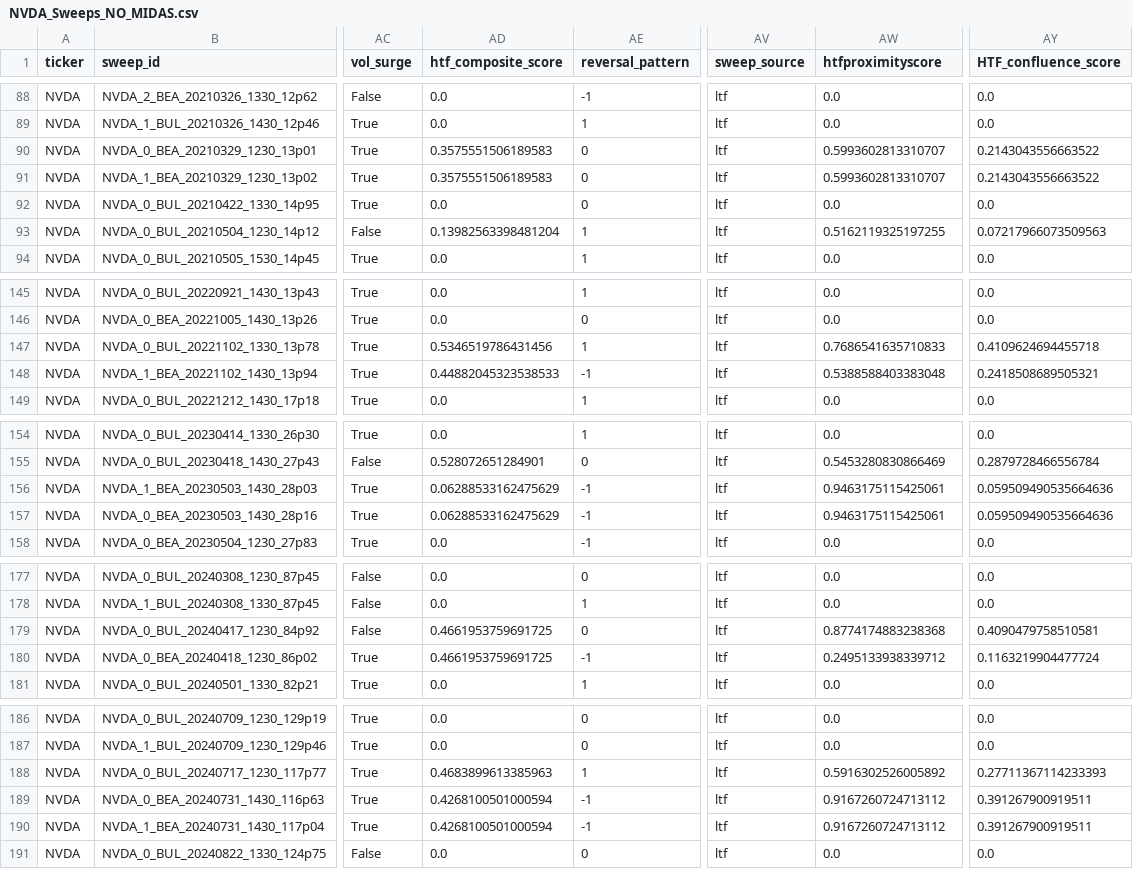
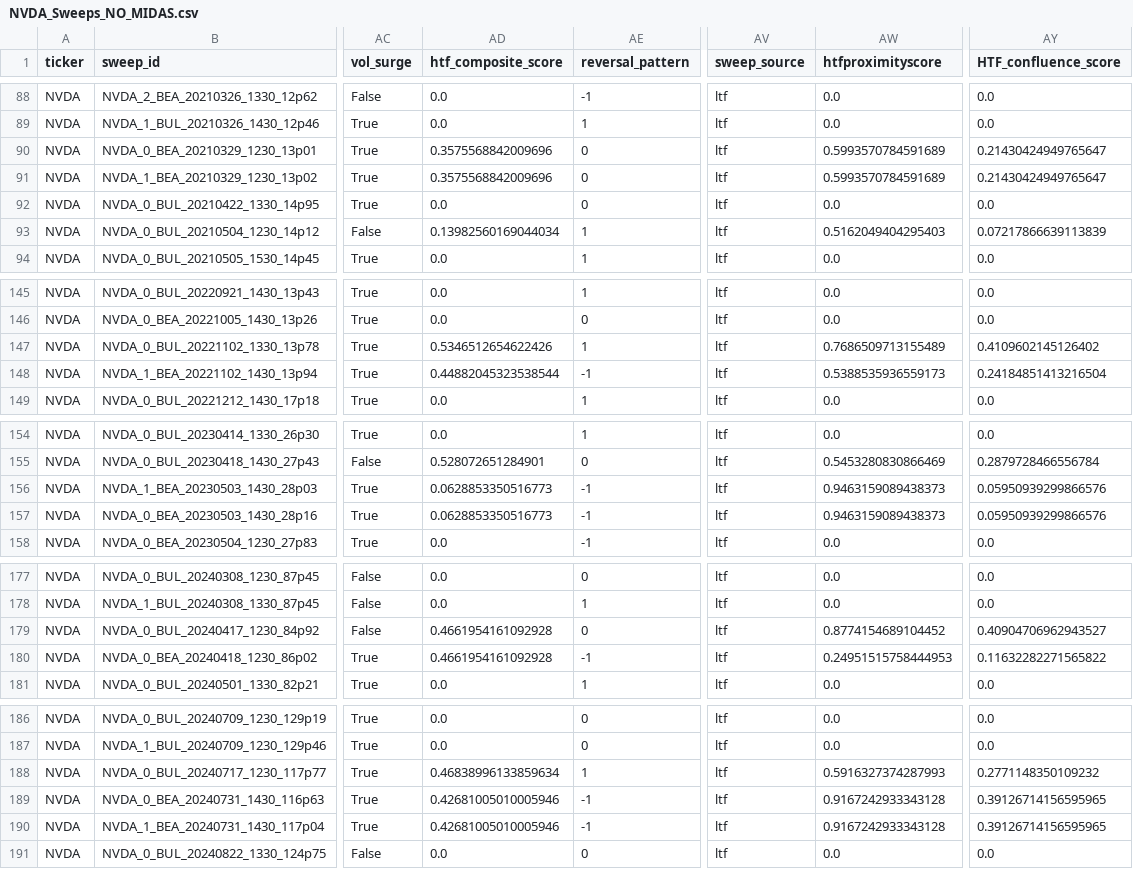
Before and after one commit to ArthurChan-1111/RMSC6007_Liquidity-Zones, a CSV file: outputs/sweeps_analysis/NVDA_Sweeps_NO_MIDAS.csv, drawn as a sheet; only a part is shown, gaps mark what is left out; the diff covers the shown part only; the diff names each change by its address in the sheet, - before the commit and + after, or states it on an @@ line.

```diff
--- a/outputs/sweeps_analysis/NVDA_Sweeps_NO_MIDAS.csv
+++ b/outputs/sweeps_analysis/NVDA_Sweeps_NO_MIDAS.csv
-AD90:AD91 (htf_composite_score): 0.3575551506189583
+AD90:AD91 (htf_composite_score): 0.3575568842009696
-AW90:AW91 (htfproximityscore): 0.5993602813310707
+AW90:AW91 (htfproximityscore): 0.5993570784591689
-AY90:AY91 (HTF_confluence_score): 0.2143043556663522
+AY90:AY91 (HTF_confluence_score): 0.21430424949765647
-AD93 (htf_composite_score): 0.13982563398481204
+AD93 (htf_composite_score): 0.13982560169044034
-AW93 (htfproximityscore): 0.5162119325197255
+AW93 (htfproximityscore): 0.5162049404295403
-AY93 (HTF_confluence_score): 0.07217966073509563
+AY93 (HTF_confluence_score): 0.07217866639113839
-AD147 (htf_composite_score): 0.5346519786431456
+AD147 (htf_composite_score): 0.5346512654622426
-AW147 (htfproximityscore): 0.7686541635710833
+AW147 (htfproximityscore): 0.7686509713155489
-AY147 (HTF_confluence_score): 0.4109624694455718
+AY147 (HTF_confluence_score): 0.4109602145126402
-AD148 (htf_composite_score): 0.44882045323538533
+AD148 (htf_composite_score): 0.44882045323538544
-AW148 (htfproximityscore): 0.5388588403383048
+AW148 (htfproximityscore): 0.5388535936559173
-AY148 (HTF_confluence_score): 0.2418508689505321
+AY148 (HTF_confluence_score): 0.24184851413216504
-AD156:AD157 (htf_composite_score): 0.06288533162475629
+AD156:AD157 (htf_composite_score): 0.0628853350516773
-AW156:AW157 (htfproximityscore): 0.9463175115425061
+AW156:AW157 (htfproximityscore): 0.9463159089438373
-AY156:AY157 (HTF_confluence_score): 0.059509490535664636
+AY156:AY157 (HTF_confluence_score): 0.05950939299866576
-AD179:AD180 (htf_composite_score): 0.4661953759691725
+AD179:AD180 (htf_composite_score): 0.4661954161092928
-AW179 (htfproximityscore): 0.8774174883238368
+AW179 (htfproximityscore): 0.8774154689104452
-AY179 (HTF_confluence_score): 0.4090479758510581
+AY179 (HTF_confluence_score): 0.40904706962943527
-AW180 (htfproximityscore): 0.2495133938339712
+AW180 (htfproximityscore): 0.24951515758444953
-AY180 (HTF_confluence_score): 0.1163219904477724
+AY180 (HTF_confluence_score): 0.11632282271565822
-AD188 (htf_composite_score): 0.4683899613385963
+AD188 (htf_composite_score): 0.46838996133859634
-AW188 (htfproximityscore): 0.5916302526005892
+AW188 (htfproximityscore): 0.5916327374287993
-AY188 (HTF_confluence_score): 0.27711367114233393
+AY188 (HTF_confluence_score): 0.2771148350109232
-AD189:AD190 (htf_composite_score): 0.4268100501000594
+AD189:AD190 (htf_composite_score): 0.42681005010005946
-AW189:AW190 (htfproximityscore): 0.9167260724713112
+AW189:AW190 (htfproximityscore): 0.9167242933343128
-AY189:AY190 (HTF_confluence_score): 0.391267900919511
+AY189:AY190 (HTF_confluence_score): 0.39126714156595965
```
Also changed, not shown: 67 edited cells elsewhere in this file, outputs/sweeps_analysis/AAPL_Sweeps_WITH_MIDAS.csv, outputs/sweeps_analysis/ALL_Sweeps_NO_MIDAS.csv, 7 other files.
